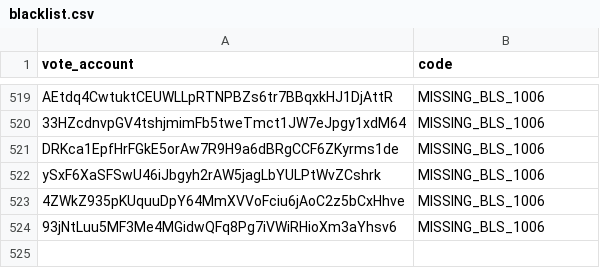
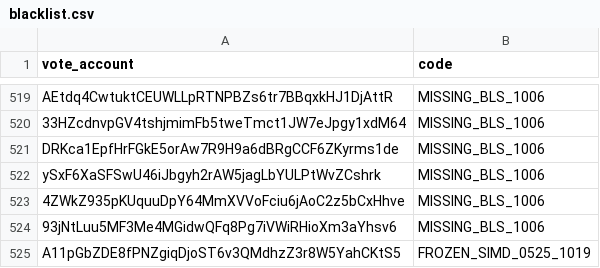
Before and after one commit to marinade-finance/delegation-strategy-2, a CSV file: blacklist.csv, drawn as a sheet; only a part is shown, gaps mark what is left out; the diff names each change by its address in the sheet, - before the commit and + after, or states it on an @@ line.

Commit message:
Blacklist Rain Works for freezing at SIMD-0525 350ms activation
Rain Works (A11pGbZDE8fPNZgiqDjoST6v3QMdhzZ3r8W5YahCKtS5) stopped voting
at slot 440,207,999 -- the last slot of epoch 1018 -- and has not voted
since the 350ms slot-time feature gate activated at slot 440,208,000, the
first slot of epoch 1019. The vote account is reported delinquent by RPC
and has accrued 32 epoch-1019 vote credits against a stake-weighted
network expectation of ~6.81M for a full epoch.

Of the 16 validators that froze at the gate activation, this is the only
one with non-zero Marinade SAM stake (~19.9k SOL) that is still down.

Code follows the existing REASON_<epoch> convention used by
SLOW_SLOTS_*, MALICIOUS_SM_*, MISSING_BLS_1006 and COMMISSION_RUG_992.

```diff
--- a/blacklist.csv
+++ b/blacklist.csv
+row 525: A11pGbZDE8fPNZgiqDjoST6v3QMdhzZ3r8W5YahCKtS5 | FROZEN_SIMD_0525_1019
```
